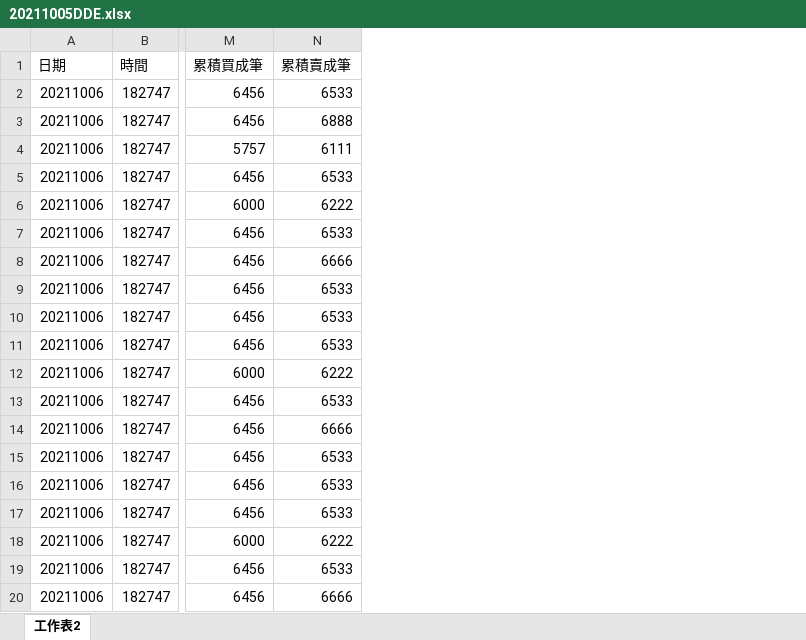
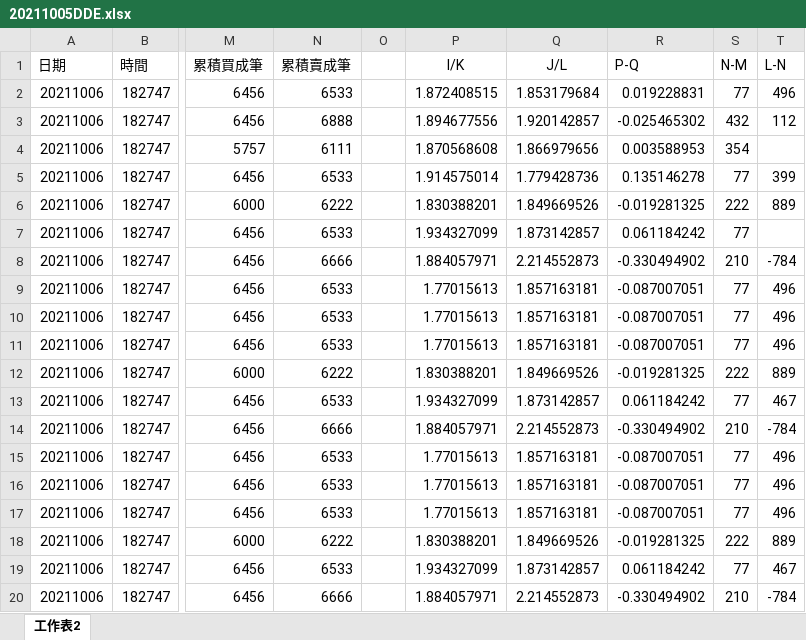
Before and after one commit to jerrywu128/DDE, an Excel workbook: 20211005DDE.xlsx, sheet 工作表2, drawn as a sheet; only a part is shown, gaps mark what is left out; values as stored, in another font and other column widths than the file's, no borders; the diff names each change by its address in the sheet, - before the commit and + after, or states it on an @@ line.

```diff
--- a/20211005DDE.xlsx (sheet 工作表2)
+++ b/20211005DDE.xlsx (sheet 工作表2)
+column O, empty
+column P (I/K), rows 2-20: 1.872408515 | 1.894677556 | 1.870568608 | 1.914575014 | 1.830388201 | 1.934327099 | 1.884057971 | 1.77015613 | 1.77015613 | 1.77015613 | 1.830388201 | 1.934327099 | 1.884057971 | 1.77015613 | 1.77015613 | 1.77015613 | 1.830388201 | 1.934327099 | 1.884057971
+column Q (J/L), rows 2-20: 1.853179684 | 1.920142857 | 1.866979656 | 1.779428736 | 1.849669526 | 1.873142857 | 2.214552873 | 1.857163181 | 1.857163181 | 1.857163181 | 1.849669526 | 1.873142857 | 2.214552873 | 1.857163181 | 1.857163181 | 1.857163181 | 1.849669526 | 1.873142857 | 2.214552873
+column R (P-Q), rows 2-20: 0.019228831 | -0.025465302 | 0.003588953 | 0.135146278 | -0.019281325 | 0.061184242 | -0.330494902 | -0.087007051 | -0.087007051 | -0.087007051 | -0.019281325 | 0.061184242 | -0.330494902 | -0.087007051 | -0.087007051 | -0.087007051 | -0.019281325 | 0.061184242 | -0.330494902
+column S (N-M), rows 2-20: 77 | 432 | 354 | 77 | 222 | 77 | 210 | 77 | 77 | 77 | 222 | 77 | 210 | 77 | 77 | 77 | 222 | 77 | 210
+column T (L-N), rows 2-20: 496 | 112 |  | 399 | 889 |  | -784 | 496 | 496 | 496 | 889 | 467 | -784 | 496 | 496 | 496 | 889 | 467 | -784
```
Also changed, not shown: 1 other file.
